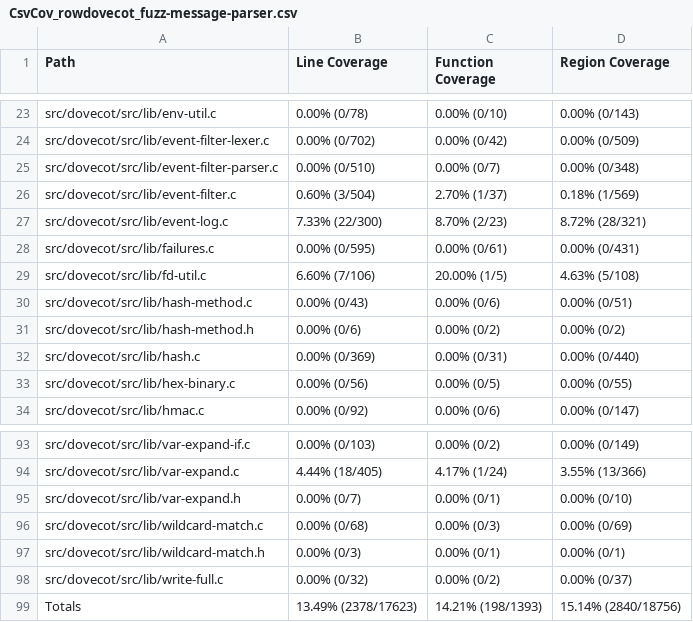
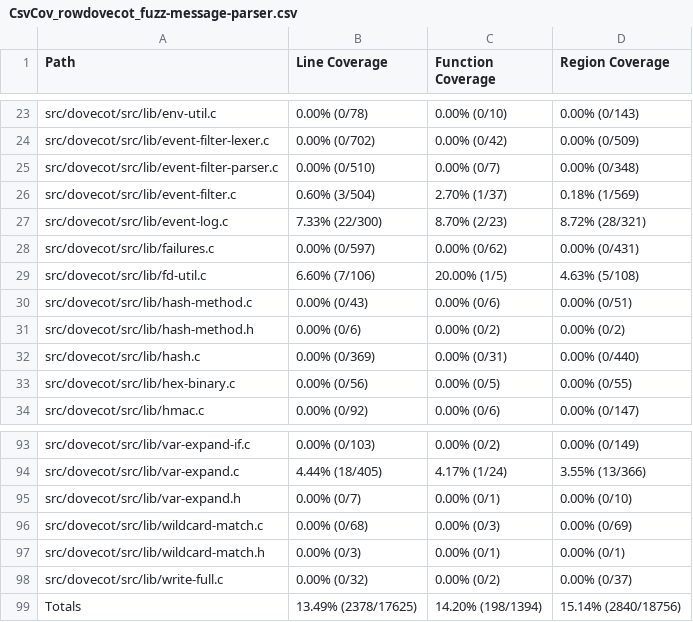
Before and after one commit to workerTmp/liossa_1, a CSV file: myWeb/CsvCov_rowdovecot_fuzz-message-parser.csv, drawn as a sheet; only a part is shown, gaps mark what is left out.

```diff
--- a/myWeb/CsvCov_rowdovecot_fuzz-message-parser.csv
+++ b/myWeb/CsvCov_rowdovecot_fuzz-message-parser.csv
@@ -27,3 +27,3 @@ src/dovecot/src/lib/event-filter.c,0.60% (3/504),2.70% (1/37),0.18% (1/569)
 src/dovecot/src/lib/event-log.c,7.33% (22/300),8.70% (2/23),8.72% (28/321)
-src/dovecot/src/lib/failures.c,0.00% (0/595),0.00% (0/61),0.00% (0/431)
+src/dovecot/src/lib/failures.c,0.00% (0/597),0.00% (0/62),0.00% (0/431)
 src/dovecot/src/lib/fd-util.c,6.60% (7/106),20.00% (1/5),4.63% (5/108)
@@ -98,2 +98,2 @@ src/dovecot/src/lib/wildcard-match.h,0.00% (0/3),0.00% (0/1),0.00% (0/1)
 src/dovecot/src/lib/write-full.c,0.00% (0/32),0.00% (0/2),0.00% (0/37)
-Totals,13.49% (2378/17623),14.21% (198/1393),15.14% (2840/18756)
+Totals,13.49% (2378/17625),14.20% (198/1394),15.14% (2840/18756)
```
Also changed, not shown: 2 other files.
